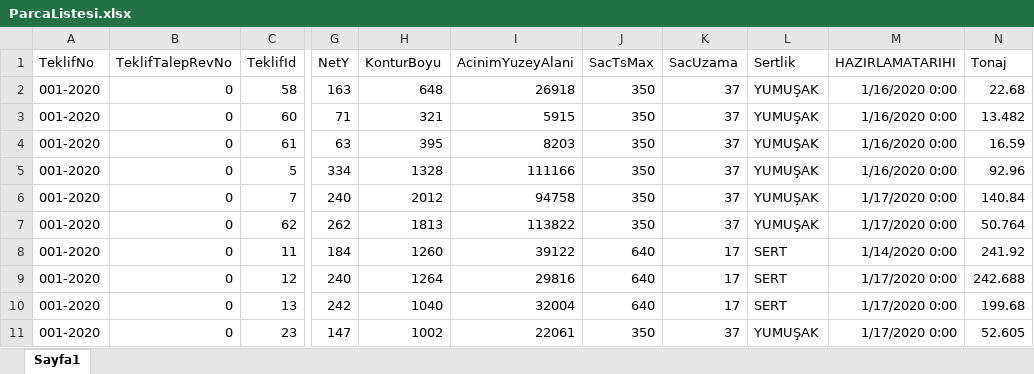
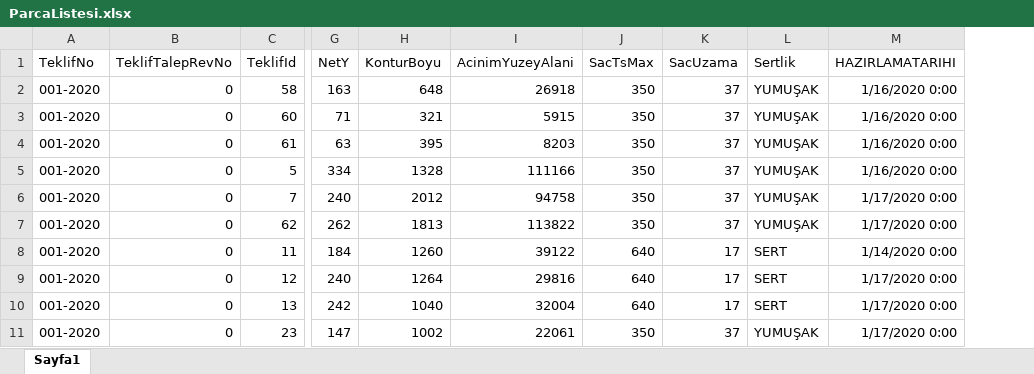
Before and after one commit to suatbayir1/innosale, an Excel workbook: server/scripts/ParcaListesi.xlsx, sheet Sayfa1, drawn as a sheet; only a part is shown, gaps mark what is left out; values as stored, in another font and other column widths than the file's, no borders; charts and pictures not drawn; the diff names each change by its address in the sheet, - before the commit and + after, or states it on an @@ line.

Commit message:
setup script created

```diff
--- a/server/scripts/ParcaListesi.xlsx (sheet Sayfa1)
+++ b/server/scripts/ParcaListesi.xlsx (sheet Sayfa1)
-column N (Tonaj), rows 2-11: 22.68 | 13.482 | 16.59 | 92.96 | 140.84 | 50.764 | 241.92 | 242.688 | 199.68 | 52.605
```
Also changed, not shown: 10 other files.
